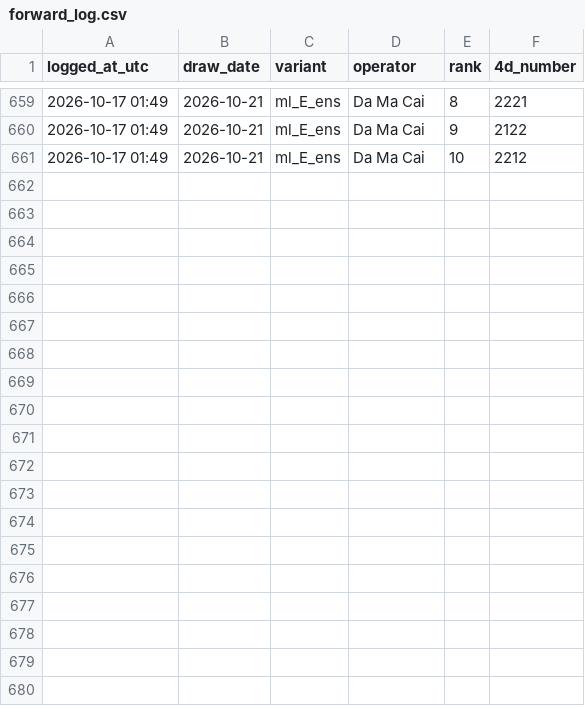
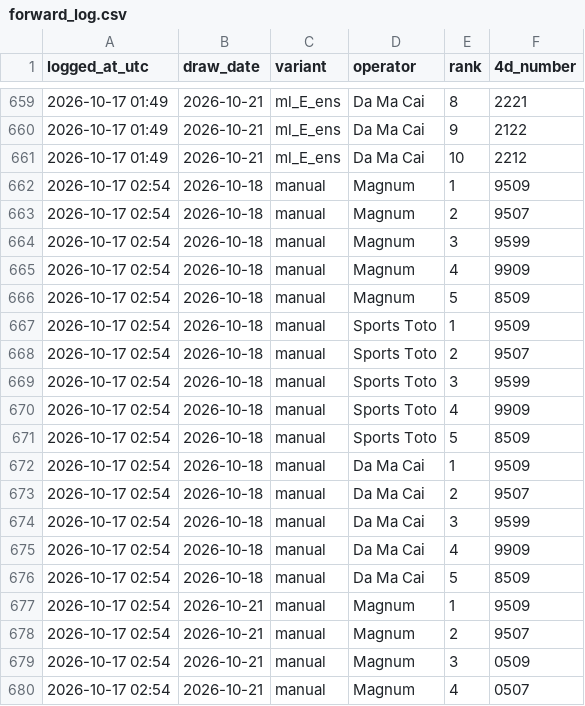
Before and after one commit to zramakh/4DPrediction, a CSV file: analysis/forward_log.csv, drawn as a sheet; only a part is shown, gaps mark what is left out; the diff covers the shown part only; the diff names each change by its address in the sheet, - before the commit and + after, or states it on an @@ line.

```diff
--- a/analysis/forward_log.csv
+++ b/analysis/forward_log.csv
+row 662: 2026-10-17 02:54 | 2026-10-18 | manual | Magnum | 1 | 9509
+row 663: 2026-10-17 02:54 | 2026-10-18 | manual | Magnum | 2 | 9507
+row 664: 2026-10-17 02:54 | 2026-10-18 | manual | Magnum | 3 | 9599
+row 665: 2026-10-17 02:54 | 2026-10-18 | manual | Magnum | 4 | 9909
+row 666: 2026-10-17 02:54 | 2026-10-18 | manual | Magnum | 5 | 8509
+row 667: 2026-10-17 02:54 | 2026-10-18 | manual | Sports Toto | 1 | 9509
+row 668: 2026-10-17 02:54 | 2026-10-18 | manual | Sports Toto | 2 | 9507
+row 669: 2026-10-17 02:54 | 2026-10-18 | manual | Sports Toto | 3 | 9599
+row 670: 2026-10-17 02:54 | 2026-10-18 | manual | Sports Toto | 4 | 9909
+row 671: 2026-10-17 02:54 | 2026-10-18 | manual | Sports Toto | 5 | 8509
+row 672: 2026-10-17 02:54 | 2026-10-18 | manual | Da Ma Cai | 1 | 9509
+row 673: 2026-10-17 02:54 | 2026-10-18 | manual | Da Ma Cai | 2 | 9507
+row 674: 2026-10-17 02:54 | 2026-10-18 | manual | Da Ma Cai | 3 | 9599
+row 675: 2026-10-17 02:54 | 2026-10-18 | manual | Da Ma Cai | 4 | 9909
+row 676: 2026-10-17 02:54 | 2026-10-18 | manual | Da Ma Cai | 5 | 8509
+row 677: 2026-10-17 02:54 | 2026-10-21 | manual | Magnum | 1 | 9509
+row 678: 2026-10-17 02:54 | 2026-10-21 | manual | Magnum | 2 | 9507
+row 679: 2026-10-17 02:54 | 2026-10-21 | manual | Magnum | 3 | 0509
+row 680: 2026-10-17 02:54 | 2026-10-21 | manual | Magnum | 4 | 0507
```
Also changed, not shown: 11 added rows elsewhere in this file, 4 other files.
